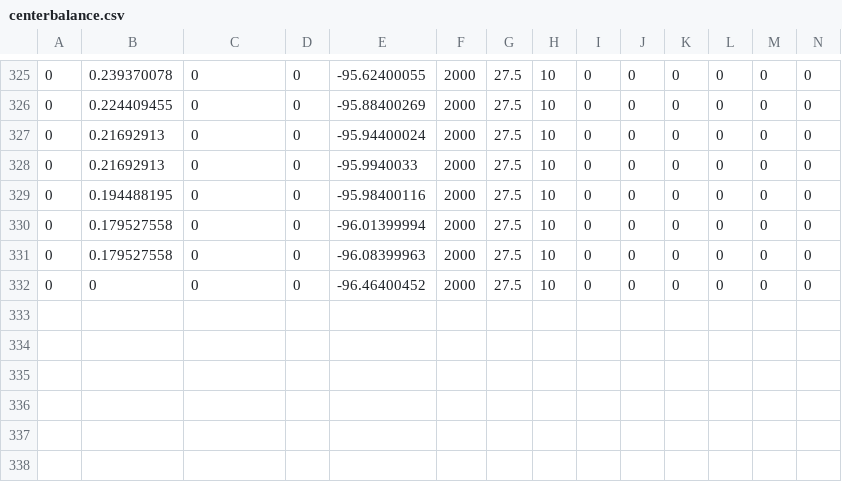
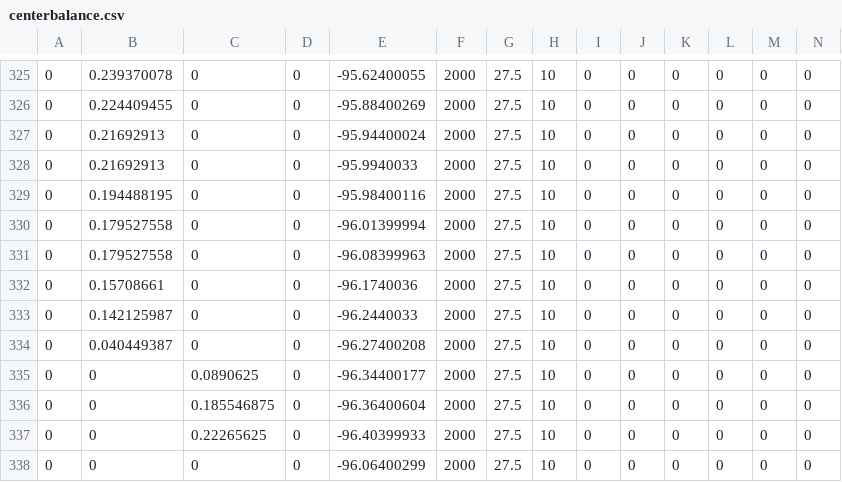
Before and after one commit to FRCTeam107/2023Robot, a CSV file: src/main/deploy/centerbalance.csv, drawn as a sheet; only a part is shown, gaps mark what is left out; addresses are those after the commit; rows hold the shown columns only; the diff names each change by its address in the sheet, - before the commit and + after, or states it on an @@ line.

Commit message:
center balance adjust

```diff
--- a/src/main/deploy/centerbalance.csv
+++ b/src/main/deploy/centerbalance.csv
+row 332: 0 | 0.15708661 | 0 | 0 | -96.1740036 | 2000 | 27.5 | 10 | 0 | 0 | 0 | 0 | 0 | 0
+row 333: 0 | 0.142125987 | 0 | 0 | -96.2440033 | 2000 | 27.5 | 10 | 0 | 0 | 0 | 0 | 0 | 0
+row 334: 0 | 0.040449387 | 0 | 0 | -96.27400208 | 2000 | 27.5 | 10 | 0 | 0 | 0 | 0 | 0 | 0
+row 335: 0 | 0 | 0.0890625 | 0 | -96.34400177 | 2000 | 27.5 | 10 | 0 | 0 | 0 | 0 | 0 | 0
+row 336: 0 | 0 | 0.185546875 | 0 | -96.36400604 | 2000 | 27.5 | 10 | 0 | 0 | 0 | 0 | 0 | 0
+row 337: 0 | 0 | 0.22265625 | 0 | -96.40399933 | 2000 | 27.5 | 10 | 0 | 0 | 0 | 0 | 0 | 0
-E338: -96.46400452
+E338: -96.06400299
```
